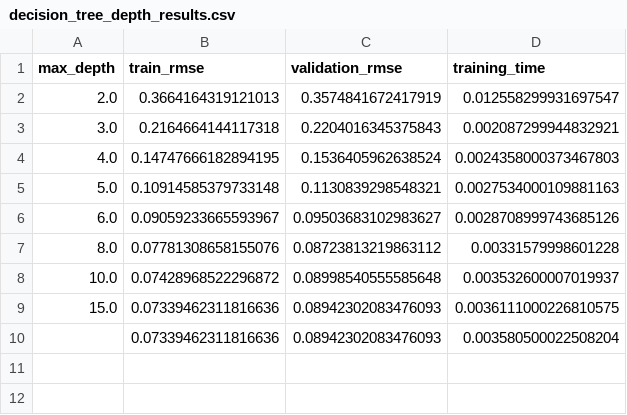
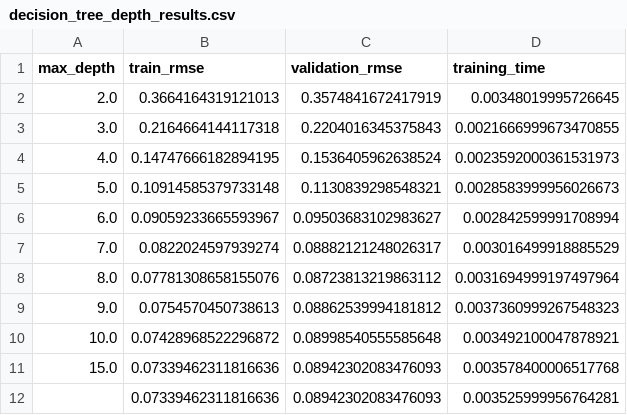
Before and after one commit to PeiChen-Lu/MMA3001-Project, a CSV file: results/csv/decision_tree_depth_results.csv, drawn as a sheet.

Commit message:
Add max_depth 7 and 9 to the depth search

```diff
--- a/results/csv/decision_tree_depth_results.csv
+++ b/results/csv/decision_tree_depth_results.csv
@@ -1,10 +1,12 @@
 max_depth,train_rmse,validation_rmse,training_time
-2.0,0.3664164319121013,0.3574841672417919,0.012558299931697547
-3.0,0.2164664144117318,0.2204016345375843,0.002087299944832921
-4.0,0.14747666182894195,0.1536405962638524,0.0024358000373467803
-5.0,0.10914585379733148,0.1130839298548321,0.0027534000109881163
-6.0,0.09059233665593967,0.09503683102983627,0.0028708999743685126
-8.0,0.07781308658155076,0.08723813219863112,0.00331579998601228
-10.0,0.07428968522296872,0.08998540555585648,0.003532600007019937
-15.0,0.07339462311816636,0.08942302083476093,0.0036111000226810575
-,0.07339462311816636,0.08942302083476093,0.003580500022508204
+2.0,0.3664164319121013,0.3574841672417919,0.00348019995726645
+3.0,0.2164664144117318,0.2204016345375843,0.0021666999673470855
+4.0,0.14747666182894195,0.1536405962638524,0.0023592000361531973
+5.0,0.10914585379733148,0.1130839298548321,0.0028583999956026673
+6.0,0.09059233665593967,0.09503683102983627,0.002842599991708994
+7.0,0.0822024597939274,0.08882121248026317,0.003016499918885529
+8.0,0.07781308658155076,0.08723813219863112,0.0031694999197497964
+9.0,0.0754570450738613,0.08862539994181812,0.0037360999267548323
+10.0,0.07428968522296872,0.08998540555585648,0.003492100047878921
+15.0,0.07339462311816636,0.08942302083476093,0.003578400006517768
+,0.07339462311816636,0.08942302083476093,0.003525999956764281
```
Also changed, not shown: results/csv/final_model_comparison.csv, 2 other files.
